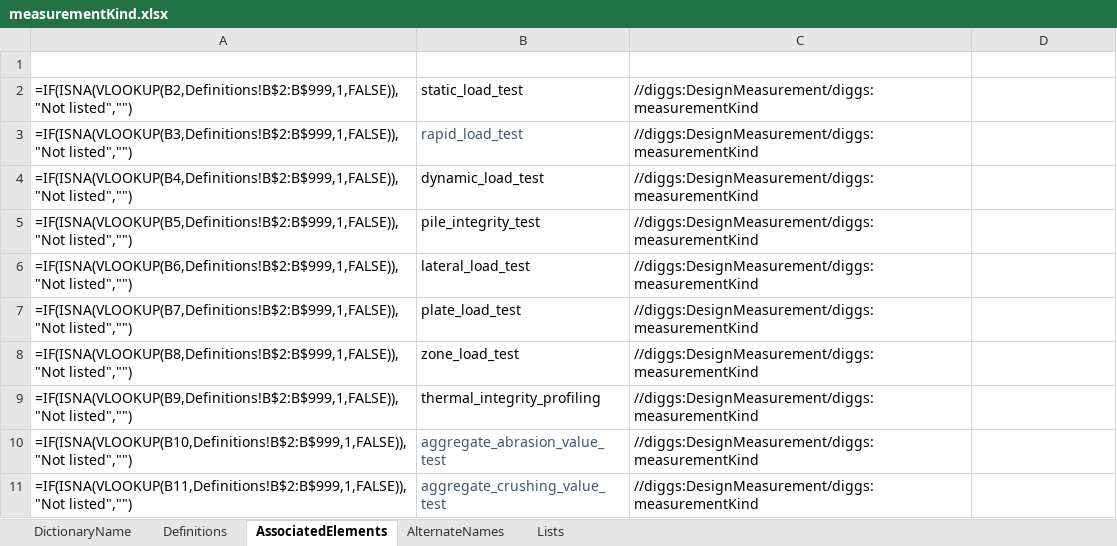
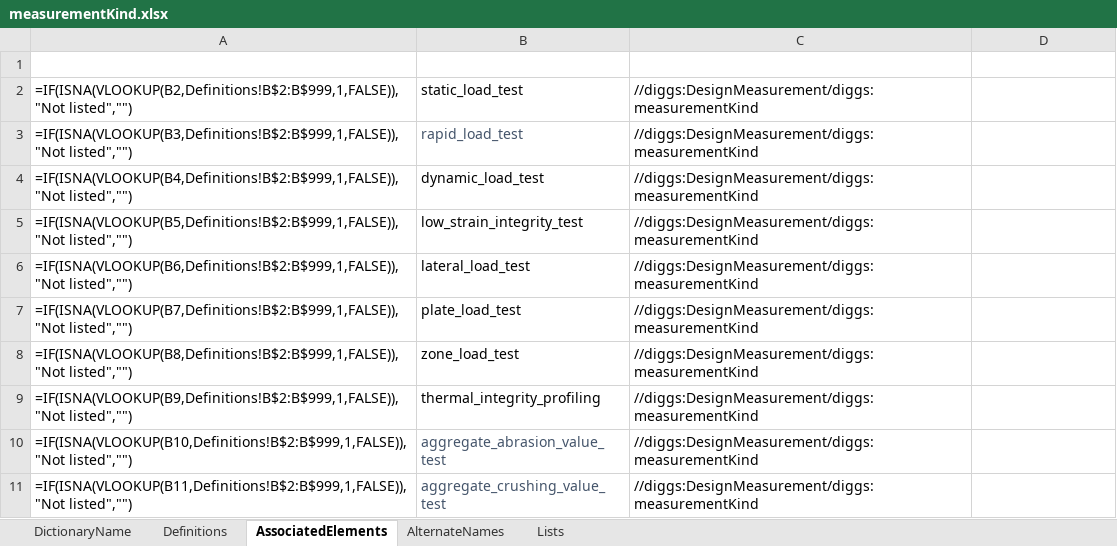
Before and after one commit to DIGGSml/def, an Excel workbook: Codelist Excel Files and Conversion Templates to XML/measurementKind.xlsx, sheet AssociatedElements, drawn as a sheet; only a part is shown; values as stored, in another font and other column widths than the file's, no borders; formulas without a stored value are shown as written; table styles not drawn; the diff names each change by its address in the sheet, - before the commit and + after, or states it on an @@ line.

```diff
--- a/Codelist Excel Files and Conversion Templates to XML/measurementKind.xlsx (sheet AssociatedElements)
+++ b/Codelist Excel Files and Conversion Templates to XML/measurementKind.xlsx (sheet AssociatedElements)
-B5 (ID): pile_integrity_test
+B5 (ID): low_strain_integrity_test
```
Also changed, not shown: sheet Definitions, 1 other file.
